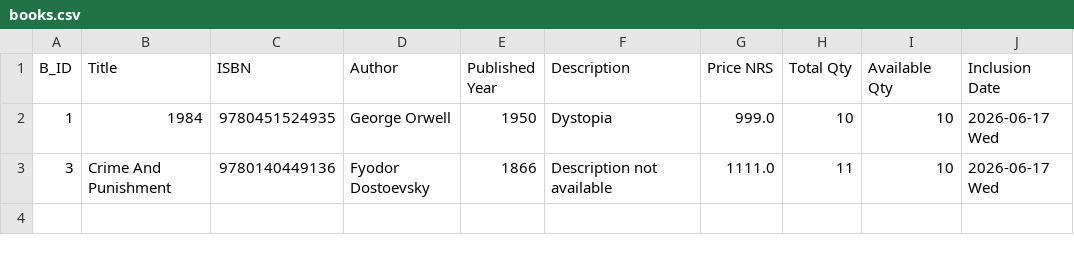
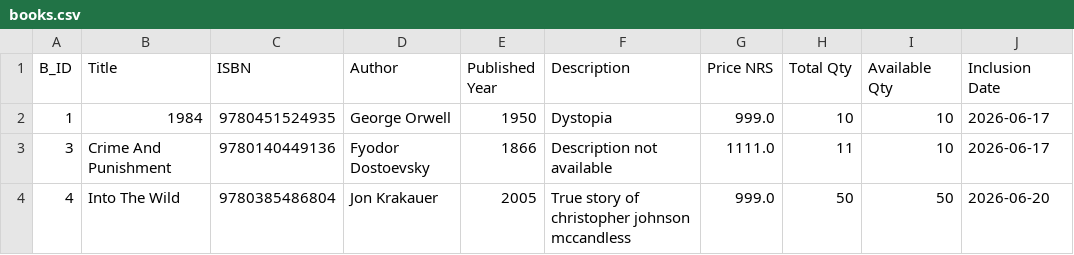
Before and after one commit to Michelle-Shrestha/SimplePythonProjects, a CSV file: LibraryManagement/LibM1/books.csv, drawn as a sheet.

```diff
--- a/LibraryManagement/LibM1/books.csv
+++ b/LibraryManagement/LibM1/books.csv
@@ -1,3 +1,4 @@
 B_ID,Title,ISBN,Author,Published Year,Description,Price NRS,Total Qty,Available Qty,Inclusion Date
-1,1984,9780451524935,George Orwell,1950,Dystopia,999.0,10,10,2026-06-17 Wed
-3,Crime And Punishment,9780140449136,Fyodor Dostoevsky,1866,Description not available,1111.0,11,10,2026-06-17 Wed
+1,1984,9780451524935,George Orwell,1950,Dystopia,999.0,10,10,2026-06-17
+3,Crime And Punishment,9780140449136,Fyodor Dostoevsky,1866,Description not available,1111.0,11,10,2026-06-17
+4,Into The Wild,9780385486804,Jon Krakauer,2005,True story of christopher johnson mccandless,999.0,50,50,2026-06-20
```
Also changed, not shown: LibraryManagement/LibM1/user_db.csv, 2 other files.
